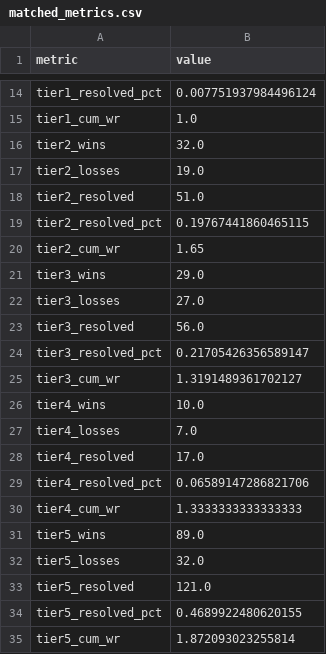
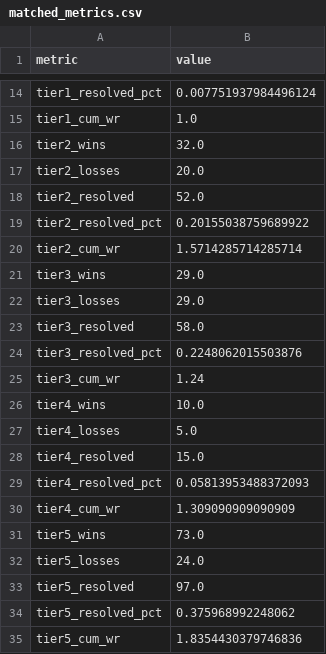
Before and after one commit to marcozer/Win-Ratio, a CSV file: results/public/matched_metrics.csv, drawn as a sheet; only a part is shown, gaps mark what is left out; the diff covers the shown part only.

```diff
--- a/results/public/matched_metrics.csv
+++ b/results/public/matched_metrics.csv
@@ -16,20 +16,20 @@ tier1_cum_wr,1.0
 tier2_wins,32.0
-tier2_losses,19.0
-tier2_resolved,51.0
-tier2_resolved_pct,0.19767441860465115
-tier2_cum_wr,1.65
+tier2_losses,20.0
+tier2_resolved,52.0
+tier2_resolved_pct,0.20155038759689922
+tier2_cum_wr,1.5714285714285714
 tier3_wins,29.0
-tier3_losses,27.0
-tier3_resolved,56.0
-tier3_resolved_pct,0.21705426356589147
-tier3_cum_wr,1.3191489361702127
+tier3_losses,29.0
+tier3_resolved,58.0
+tier3_resolved_pct,0.2248062015503876
+tier3_cum_wr,1.24
 tier4_wins,10.0
-tier4_losses,7.0
-tier4_resolved,17.0
-tier4_resolved_pct,0.06589147286821706
-tier4_cum_wr,1.3333333333333333
-tier5_wins,89.0
-tier5_losses,32.0
-tier5_resolved,121.0
-tier5_resolved_pct,0.4689922480620155
-tier5_cum_wr,1.872093023255814
+tier4_losses,5.0
+tier4_resolved,15.0
+tier4_resolved_pct,0.05813953488372093
+tier4_cum_wr,1.309090909090909
+tier5_wins,73.0
+tier5_losses,24.0
+tier5_resolved,97.0
+tier5_resolved_pct,0.375968992248062
+tier5_cum_wr,1.8354430379746836
```
Also changed, not shown: 8 edited cells elsewhere in this file, results/public/component_outcomes.csv, results/public/hierarchy_sensitivities.csv, 19 other files.
